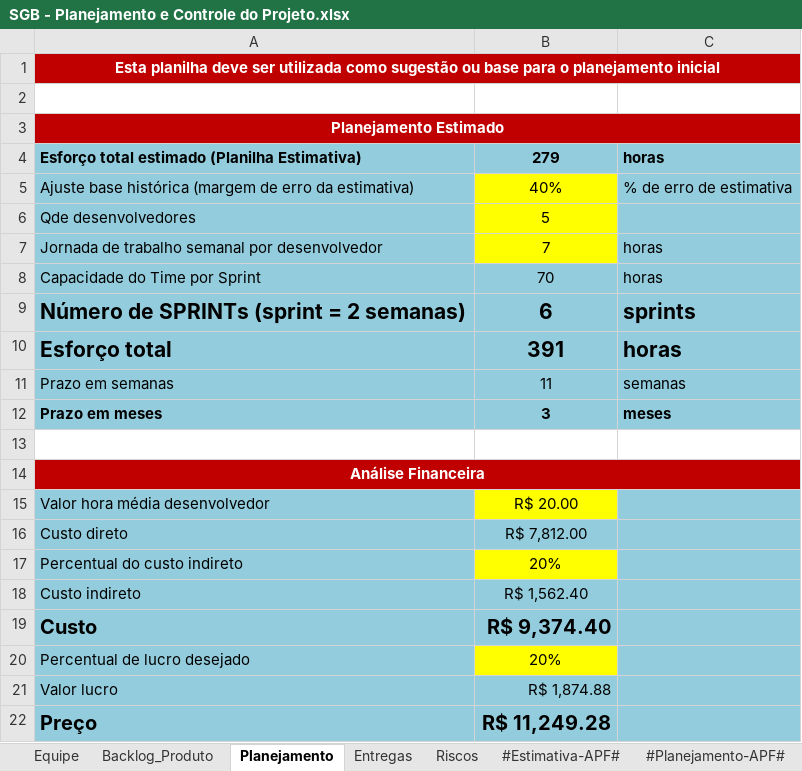
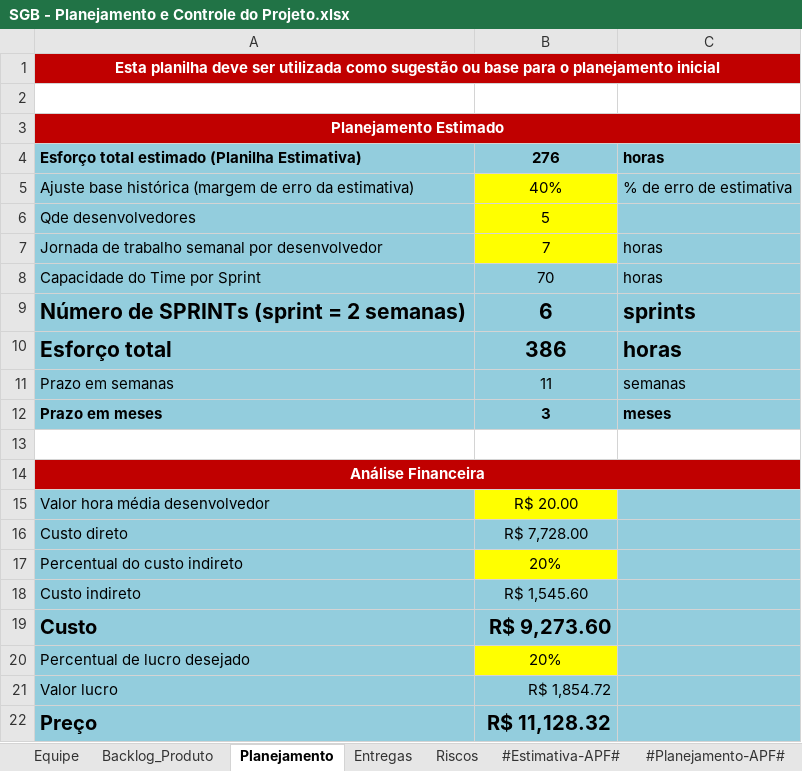
Before and after one commit to GustavoFrossard/SGB, an Excel workbook: SGB/6.Gerenciamento de Projeto/SGB - Planejamento e Controle do Projeto.xlsx, sheet Planejamento, drawn as a sheet; values as stored, in another font and other column widths than the file's, no borders; charts and pictures not drawn; the diff names each change by its address in the sheet, - before the commit and + after, or states it on an @@ line.

Commit message:
Alteração da Planilha de Planejamento

```diff
--- a/SGB/6.Gerenciamento de Projeto/SGB - Planejamento e Controle do Projeto.xlsx (sheet Planejamento)
+++ b/SGB/6.Gerenciamento de Projeto/SGB - Planejamento e Controle do Projeto.xlsx (sheet Planejamento)
-B4: 279
+B4: 276
-B10: 391
+B10: 386
-B16: R$ 7,812.00
+B16: R$ 7,728.00
-B18: R$ 1,562.40
+B18: R$ 1,545.60
-B19: R$ 9,374.40
+B19: R$ 9,273.60
-B21: R$ 1,874.88
+B21: R$ 1,854.72
-B22: R$ 11,249.28
+B22: R$ 11,128.32
```
Also changed, not shown: sheet Backlog_Produto, sheet Entregas, formulas that keep their value, charts or pictures, 1 other file.
